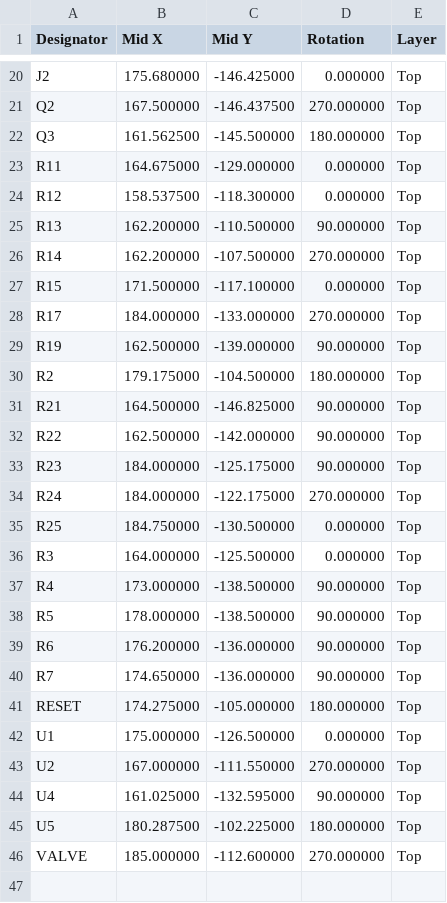
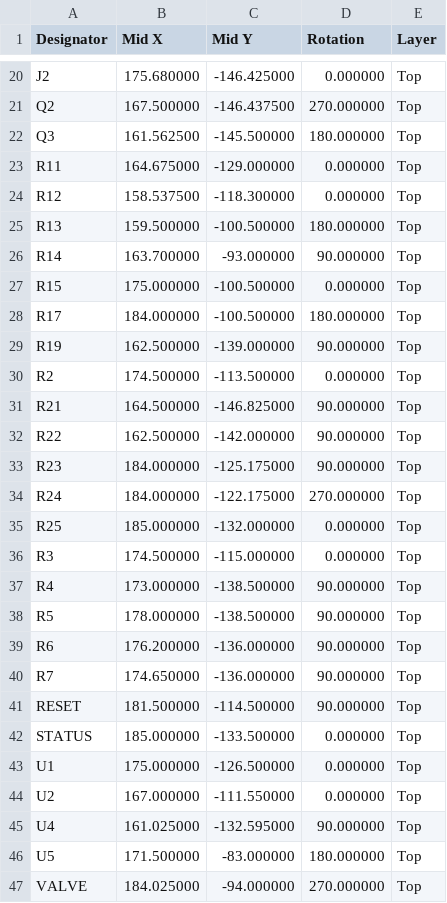
Before and after one commit to dck982/coffeeflow, a CSV file: pcb/sensors/sensors_jlcpcb_positions.csv, drawn as a sheet; only a part is shown, gaps mark what is left out; the diff covers the shown part only.

```diff
--- a/pcb/sensors/sensors_jlcpcb_positions.csv
+++ b/pcb/sensors/sensors_jlcpcb_positions.csv
@@ -24,8 +24,8 @@ R11,164.675000,-129.000000,0.000000,Top
 R12,158.537500,-118.300000,0.000000,Top
-R13,162.200000,-110.500000,90.000000,Top
-R14,162.200000,-107.500000,270.000000,Top
-R15,171.500000,-117.100000,0.000000,Top
-R17,184.000000,-133.000000,270.000000,Top
+R13,159.500000,-100.500000,180.000000,Top
+R14,163.700000,-93.000000,90.000000,Top
+R15,175.000000,-100.500000,0.000000,Top
+R17,184.000000,-100.500000,180.000000,Top
 R19,162.500000,-139.000000,90.000000,Top
-R2,179.175000,-104.500000,180.000000,Top
+R2,174.500000,-113.500000,0.000000,Top
 R21,164.500000,-146.825000,90.000000,Top
@@ -34,4 +34,4 @@ R23,184.000000,-125.175000,90.000000,Top
 R24,184.000000,-122.175000,270.000000,Top
-R25,184.750000,-130.500000,0.000000,Top
-R3,164.000000,-125.500000,0.000000,Top
+R25,185.000000,-132.000000,0.000000,Top
+R3,174.500000,-115.000000,0.000000,Top
 R4,173.000000,-138.500000,90.000000,Top
@@ -40,7 +40,8 @@ R6,176.200000,-136.000000,90.000000,Top
 R7,174.650000,-136.000000,90.000000,Top
-RESET,174.275000,-105.000000,180.000000,Top
+RESET,181.500000,-114.500000,90.000000,Top
+STATUS,185.000000,-133.500000,0.000000,Top
 U1,175.000000,-126.500000,0.000000,Top
-U2,167.000000,-111.550000,270.000000,Top
+U2,167.000000,-111.550000,0.000000,Top
 U4,161.025000,-132.595000,90.000000,Top
-U5,180.287500,-102.225000,180.000000,Top
-VALVE,185.000000,-112.600000,270.000000,Top
+U5,171.500000,-83.000000,180.000000,Top
+VALVE,184.025000,-94.000000,270.000000,Top
```
Also changed, not shown: 1 added row, 1 removed row and 22 edited cells elsewhere in this file, pcb/sensors/sensors_bom.csv, pcb/sensors/sensors_jlcpcb_bom.csv, 38 other files.
